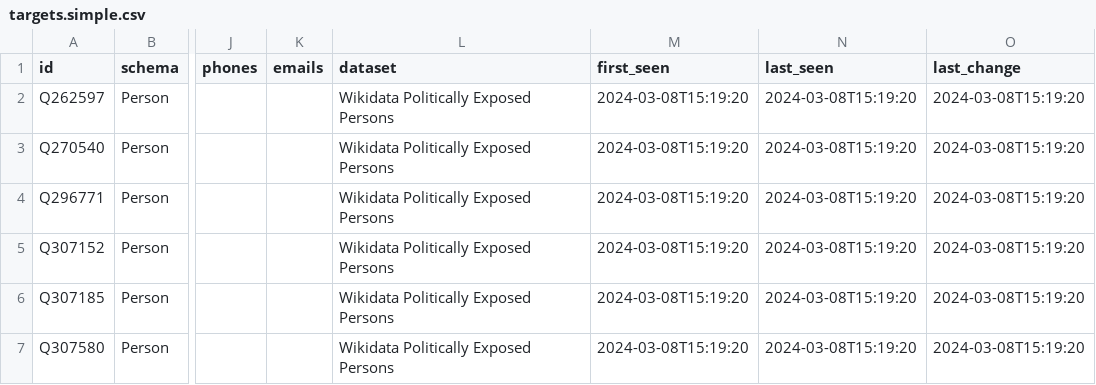
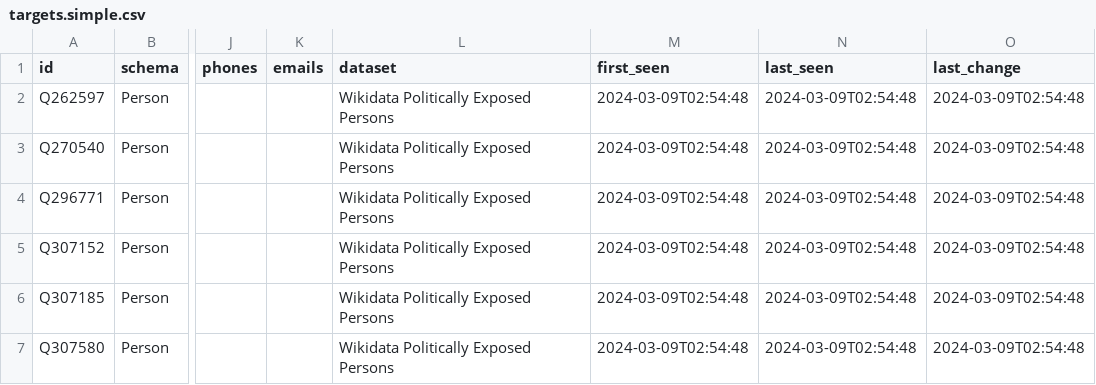
Before and after one commit to khongdudinhdoikhongne/ftm, a CSV file: targets.simple.csv, drawn as a sheet; only a part is shown, gaps mark what is left out; the diff covers the shown part only; the diff names each change by its address in the sheet, - before the commit and + after, or states it on an @@ line.

```diff
--- a/targets.simple.csv
+++ b/targets.simple.csv
-M2:M7 (first_seen): 2024-03-08T15:19:20
+M2:M7 (first_seen): 2024-03-09T02:54:48
-N2:N7 (last_seen): 2024-03-08T15:19:20
+N2:N7 (last_seen): 2024-03-09T02:54:48
-O2:O7 (last_change): 2024-03-08T15:19:20
+O2:O7 (last_change): 2024-03-09T02:54:48
```
Also changed, not shown: 2 added rows, 2 removed rows and 6 edited cells elsewhere in this file, 8 other files.
